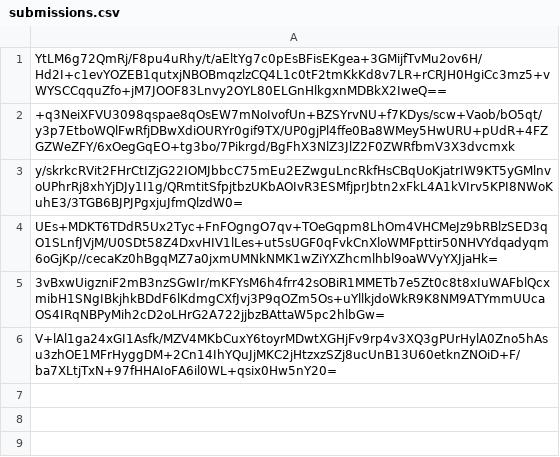
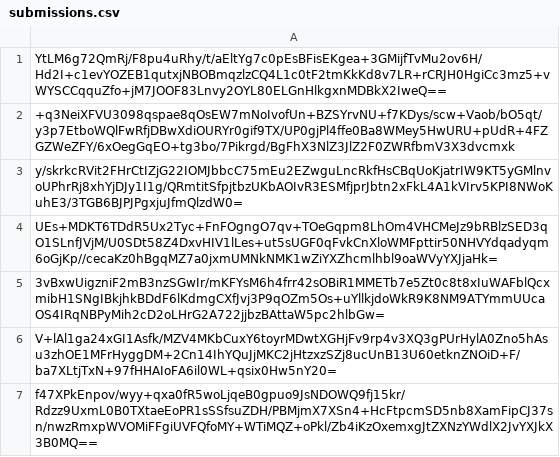
Before and after one commit to pwn2winctf/2018submissions, a CSV file: 6/baf/34b516f36d5cd4122d5d726eafd9f133f03a6fe5f103cd235f0594d3a812/submissions.csv, drawn as a sheet; the diff names each change by its address in the sheet, - before the commit and + after, or states it on an @@ line.

Commit message:
Proof: found flag for message_board_pt1

```diff
--- a/6/baf/34b516f36d5cd4122d5d726eafd9f133f03a6fe5f103cd235f0594d3a812/submissions.csv
+++ b/6/baf/34b516f36d5cd4122d5d726eafd9f133f03a6fe5f103cd235f0594d3a812/submissions.csv
+row 7: f47XPkEnpov/wyy+qxa0fR5woLjqeB0gpuo9JsNDOWQ9fj15kr/Rdzz9UxmL0B0TXtaeEoPR1sSSfsuZDH/PBMjmX7XSn4+HcFtpcmSD5nb8XamFipCJ37sn/nwzRmxpWVOMiFFgiUVFQfoMY+WTiMQZ+oPkl/Zb4iKzOxemxgJtZXNzYWdlX2JvYXJkX3B0MQ==
```
